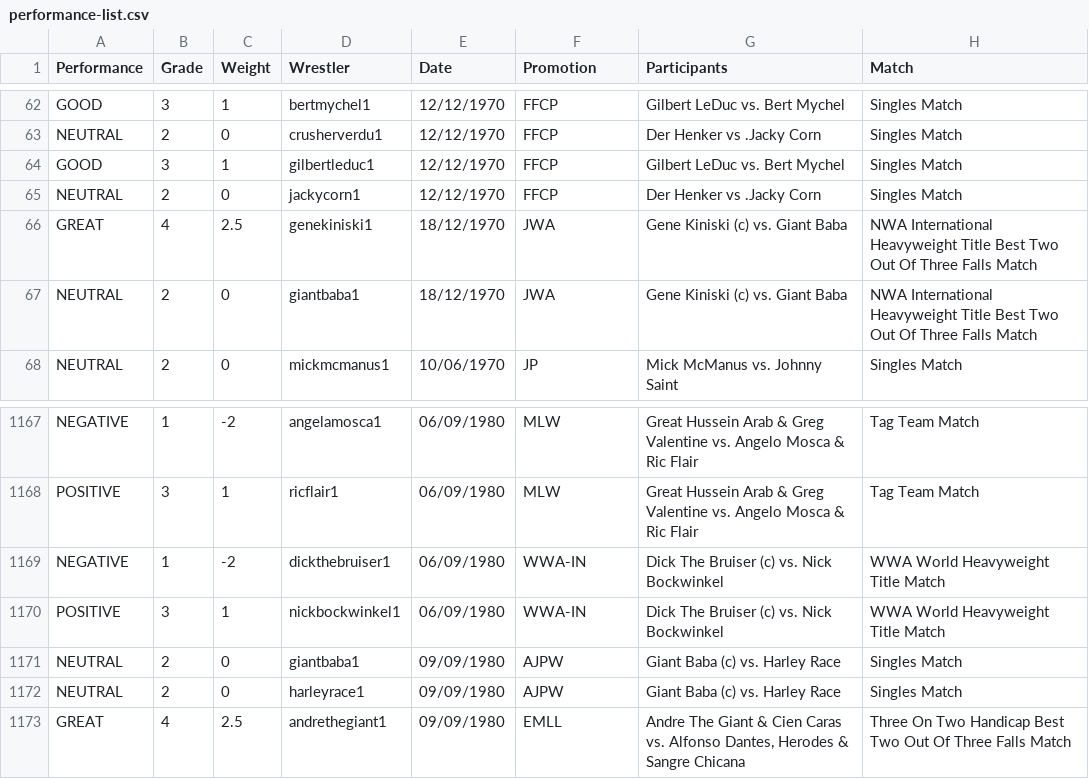
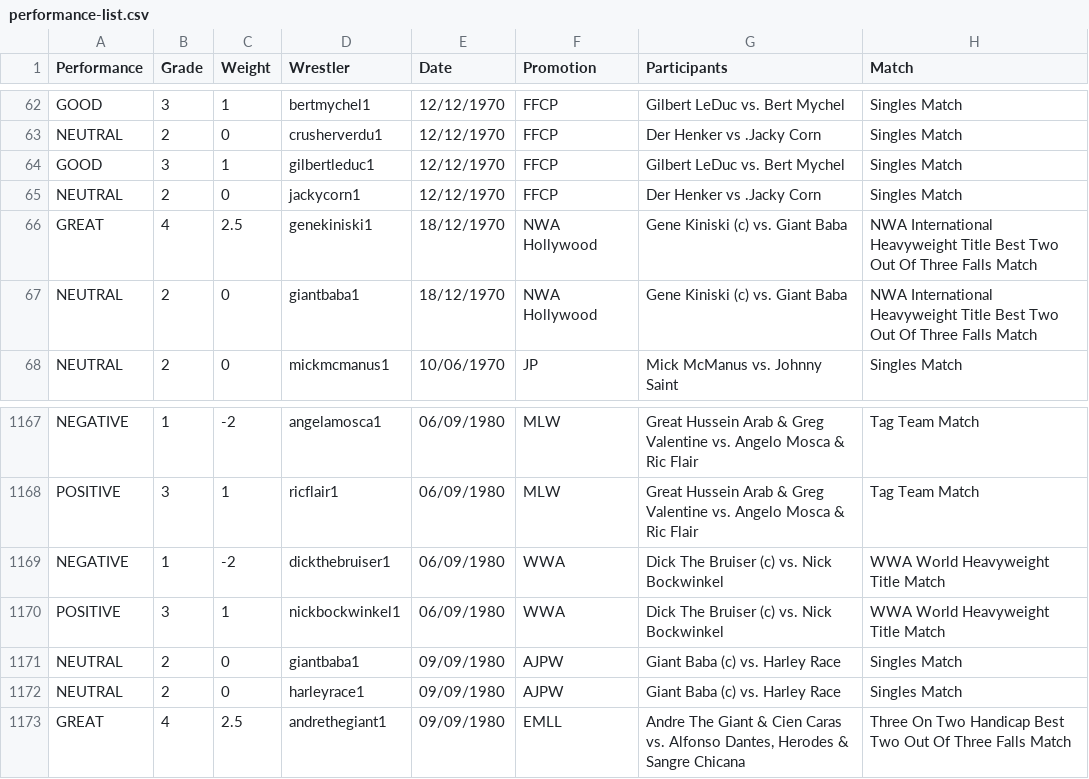
Before and after one commit to ssymonds17/wrestling-reference-site, a CSV file: populate-wrestling-db/csvs/performance-list.csv, drawn as a sheet; only a part is shown, gaps mark what is left out.

Commit message:
Tidy up performance csv for mismatching promotions

```diff
--- a/populate-wrestling-db/csvs/performance-list.csv
+++ b/populate-wrestling-db/csvs/performance-list.csv
@@ -65,4 +65,4 @@ GOOD,3,1,gilbertleduc1,12/12/1970,FFCP,Gilbert LeDuc vs. Bert Mychel,Singles Mat
 NEUTRAL,2,0,jackycorn1,12/12/1970,FFCP,Der Henker vs .Jacky Corn,Singles Match
-GREAT,4,2.5,genekiniski1,18/12/1970,JWA,Gene Kiniski (c) vs. Giant Baba,NWA International Heavyweight Title Best Two Out Of Three Falls Match
-NEUTRAL,2,0,giantbaba1,18/12/1970,JWA,Gene Kiniski (c) vs. Giant Baba,NWA International Heavyweight Title Best Two Out Of Three Falls Match
+GREAT,4,2.5,genekiniski1,18/12/1970,NWA Hollywood,Gene Kiniski (c) vs. Giant Baba,NWA International Heavyweight Title Best Two Out Of Three Falls Match
+NEUTRAL,2,0,giantbaba1,18/12/1970,NWA Hollywood,Gene Kiniski (c) vs. Giant Baba,NWA International Heavyweight Title Best Two Out Of Three Falls Match
 NEUTRAL,2,0,mickmcmanus1,10/06/1970,JP,Mick McManus vs. Johnny Saint,Singles Match
@@ -1168,4 +1168,4 @@ NEGATIVE,1,-2,angelamosca1,06/09/1980,MLW,Great Hussein Arab & Greg Valentine vs
 POSITIVE,3,1,ricflair1,06/09/1980,MLW,Great Hussein Arab & Greg Valentine vs. Angelo Mosca & Ric Flair,Tag Team Match
-NEGATIVE,1,-2,dickthebruiser1,06/09/1980,WWA-IN,Dick The Bruiser (c) vs. Nick Bockwinkel,WWA World Heavyweight Title Match
-POSITIVE,3,1,nickbockwinkel1,06/09/1980,WWA-IN,Dick The Bruiser (c) vs. Nick Bockwinkel,WWA World Heavyweight Title Match
+NEGATIVE,1,-2,dickthebruiser1,06/09/1980,WWA,Dick The Bruiser (c) vs. Nick Bockwinkel,WWA World Heavyweight Title Match
+POSITIVE,3,1,nickbockwinkel1,06/09/1980,WWA,Dick The Bruiser (c) vs. Nick Bockwinkel,WWA World Heavyweight Title Match
 NEUTRAL,2,0,giantbaba1,09/09/1980,AJPW,Giant Baba (c) vs. Harley Race,Singles Match
```
